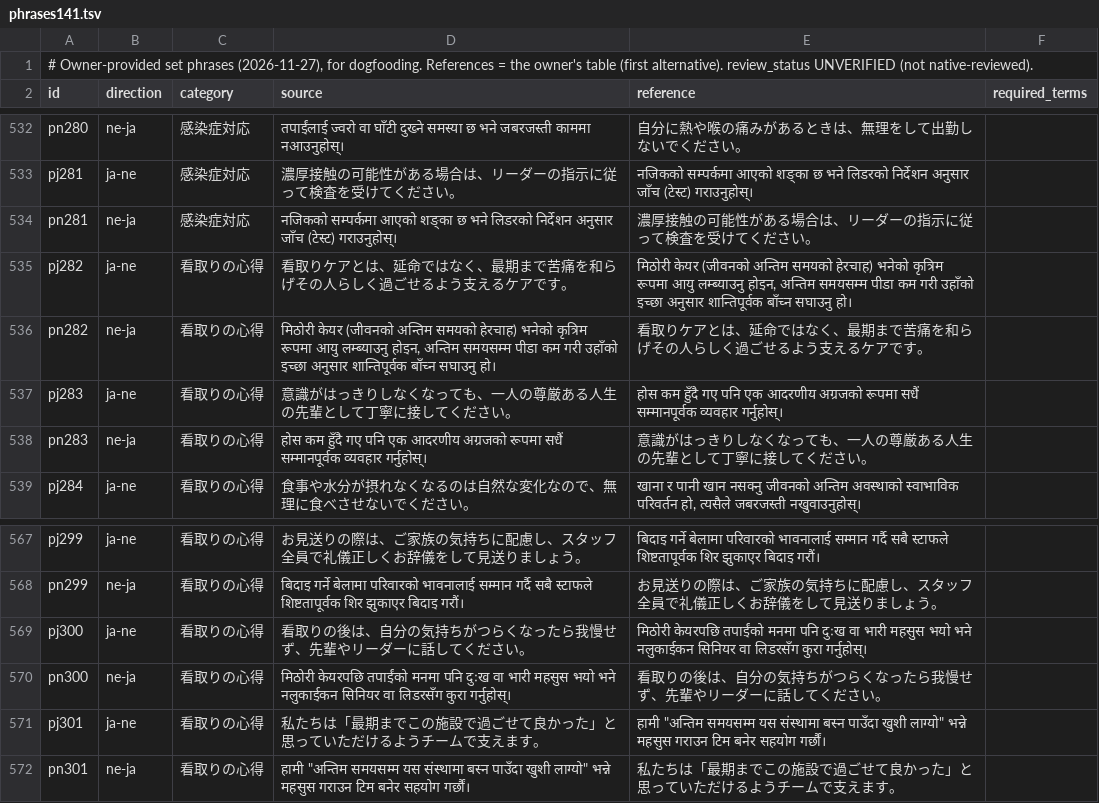
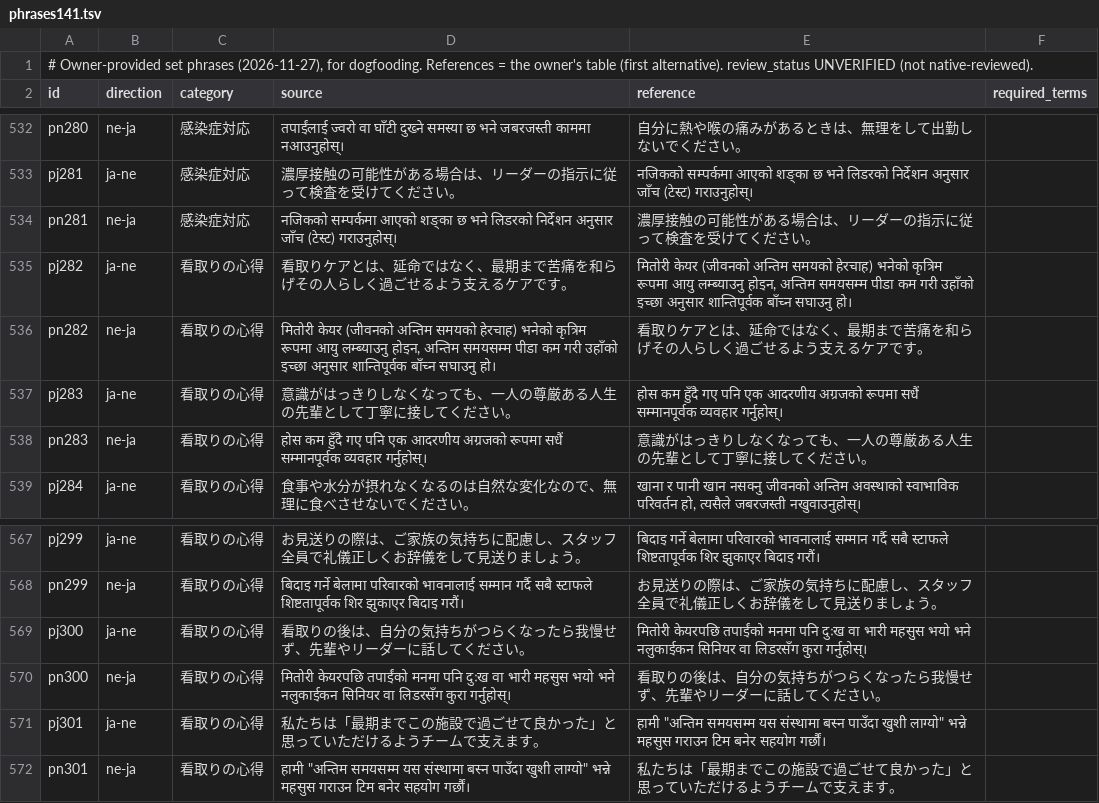
Before and after one commit to ichirocc/MagiTranslator, a TSV file: tools/eval/testsets/phrases141.tsv, drawn as a sheet; only a part is shown, gaps mark what is left out.

```diff
--- a/tools/eval/testsets/phrases141.tsv
+++ b/tools/eval/testsets/phrases141.tsv
@@ -534,4 +534,4 @@ pj281	ja-ne	感染症対応	濃厚接触の可能性がある場合は、リー
 pn281	ne-ja	感染症対応	नजिकको सम्पर्कमा आएको शङ्का छ भने लिडरको निर्देशन अनुसार जाँच (टेस्ट) गराउनुहोस्।	濃厚接触の可能性がある場合は、リーダーの指示に従って検査を受けてください。	
-pj282	ja-ne	看取りの心得	看取りケアとは、延命ではなく、最期まで苦痛を和らげその人らしく過ごせるよう支えるケアです。	मिठोरी केयर (जीवनको अन्तिम समयको हेरचाह) भनेको कृत्रिम रूपमा आयु लम्ब्याउनु होइन, अन्तिम समयसम्म पीडा कम गरी उहाँको इच्छा अनुसार शान्तिपूर्वक बाँच्न सघाउनु हो।	
-pn282	ne-ja	看取りの心得	मिठोरी केयर (जीवनको अन्तिम समयको हेरचाह) भनेको कृत्रिम रूपमा आयु लम्ब्याउनु होइन, अन्तिम समयसम्म पीडा कम गरी उहाँको इच्छा अनुसार शान्तिपूर्वक बाँच्न सघाउनु हो।	看取りケアとは、延命ではなく、最期まで苦痛を和らげその人らしく過ごせるよう支えるケアです。	
+pj282	ja-ne	看取りの心得	看取りケアとは、延命ではなく、最期まで苦痛を和らげその人らしく過ごせるよう支えるケアです。	मितोरी केयर (जीवनको अन्तिम समयको हेरचाह) भनेको कृत्रिम रूपमा आयु लम्ब्याउनु होइन, अन्तिम समयसम्म पीडा कम गरी उहाँको इच्छा अनुसार शान्तिपूर्वक बाँच्न सघाउनु हो।	
+pn282	ne-ja	看取りの心得	मितोरी केयर (जीवनको अन्तिम समयको हेरचाह) भनेको कृत्रिम रूपमा आयु लम्ब्याउनु होइन, अन्तिम समयसम्म पीडा कम गरी उहाँको इच्छा अनुसार शान्तिपूर्वक बाँच्न सघाउनु हो।	看取りケアとは、延命ではなく、最期まで苦痛を和らげその人らしく過ごせるよう支えるケアです。	
 pj283	ja-ne	看取りの心得	意識がはっきりしなくなっても、一人の尊厳ある人生の先輩として丁寧に接してください。	होस कम हुँदै गए पनि एक आदरणीय अग्रजको रूपमा सधैं सम्मानपूर्वक व्यवहार गर्नुहोस्।	
@@ -568,4 +568,4 @@ pj299	ja-ne	看取りの心得	お見送りの際は、ご家族の気持ちに
 pn299	ne-ja	看取りの心得	बिदाइ गर्ने बेलामा परिवारको भावनालाई सम्मान गर्दै सबै स्टाफले शिष्टतापूर्वक शिर झुकाएर बिदाइ गरौं।	お見送りの際は、ご家族の気持ちに配慮し、スタッフ全員で礼儀正しくお辞儀をして見送りましょう。	
-pj300	ja-ne	看取りの心得	看取りの後は、自分の気持ちがつらくなったら我慢せず、先輩やリーダーに話してください。	मिठोरी केयरपछि तपाईंको मनमा पनि दुःख वा भारी महसुस भयो भने नलुकाईकन सिनियर वा लिडरसँग कुरा गर्नुहोस्।	
-pn300	ne-ja	看取りの心得	मिठोरी केयरपछि तपाईंको मनमा पनि दुःख वा भारी महसुस भयो भने नलुकाईकन सिनियर वा लिडरसँग कुरा गर्नुहोस्।	看取りの後は、自分の気持ちがつらくなったら我慢せず、先輩やリーダーに話してください。	
+pj300	ja-ne	看取りの心得	看取りの後は、自分の気持ちがつらくなったら我慢せず、先輩やリーダーに話してください。	मितोरी केयरपछि तपाईंको मनमा पनि दुःख वा भारी महसुस भयो भने नलुकाईकन सिनियर वा लिडरसँग कुरा गर्नुहोस्।	
+pn300	ne-ja	看取りの心得	मितोरी केयरपछि तपाईंको मनमा पनि दुःख वा भारी महसुस भयो भने नलुकाईकन सिनियर वा लिडरसँग कुरा गर्नुहोस्।	看取りの後は、自分の気持ちがつらくなったら我慢せず、先輩やリーダーに話してください。	
 pj301	ja-ne	看取りの心得	私たちは「最期までこの施設で過ごせて良かった」と思っていただけるようチームで支えます。	हामी "अन्तिम समयसम्म यस संस्थामा बस्न पाउँदा खुशी लाग्यो" भन्ने महसुस गराउन टिम बनेर सहयोग गर्छौं।	
```
Also changed, not shown: dictionaries/phrases.tsv.
